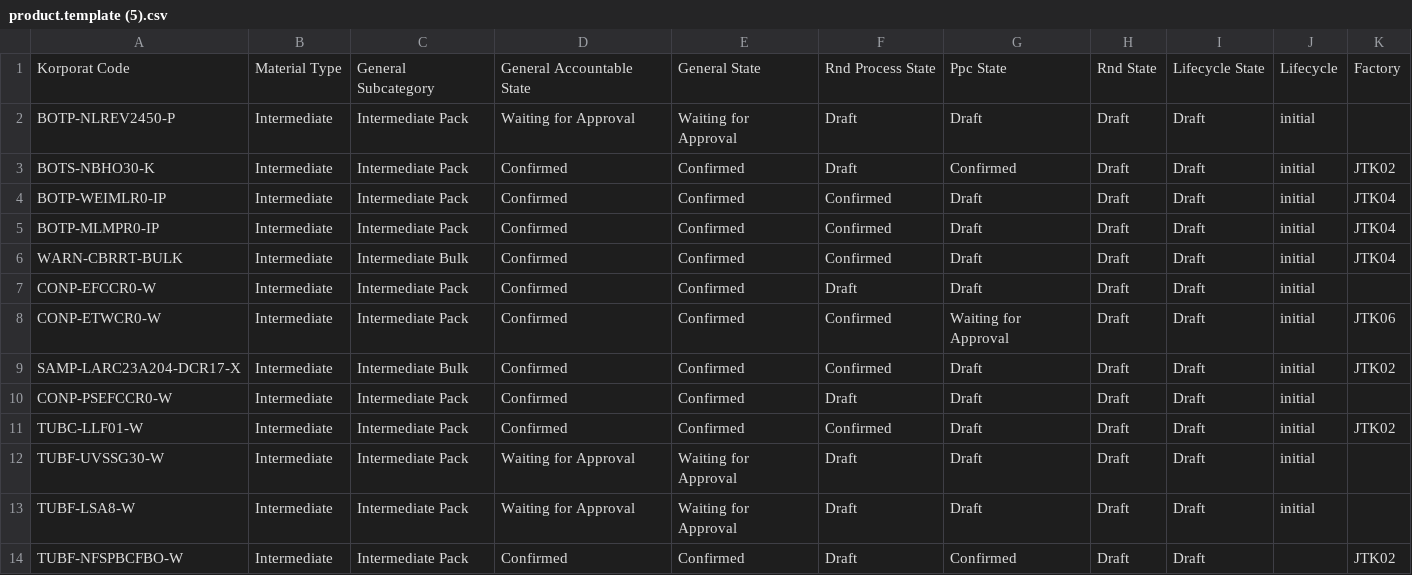
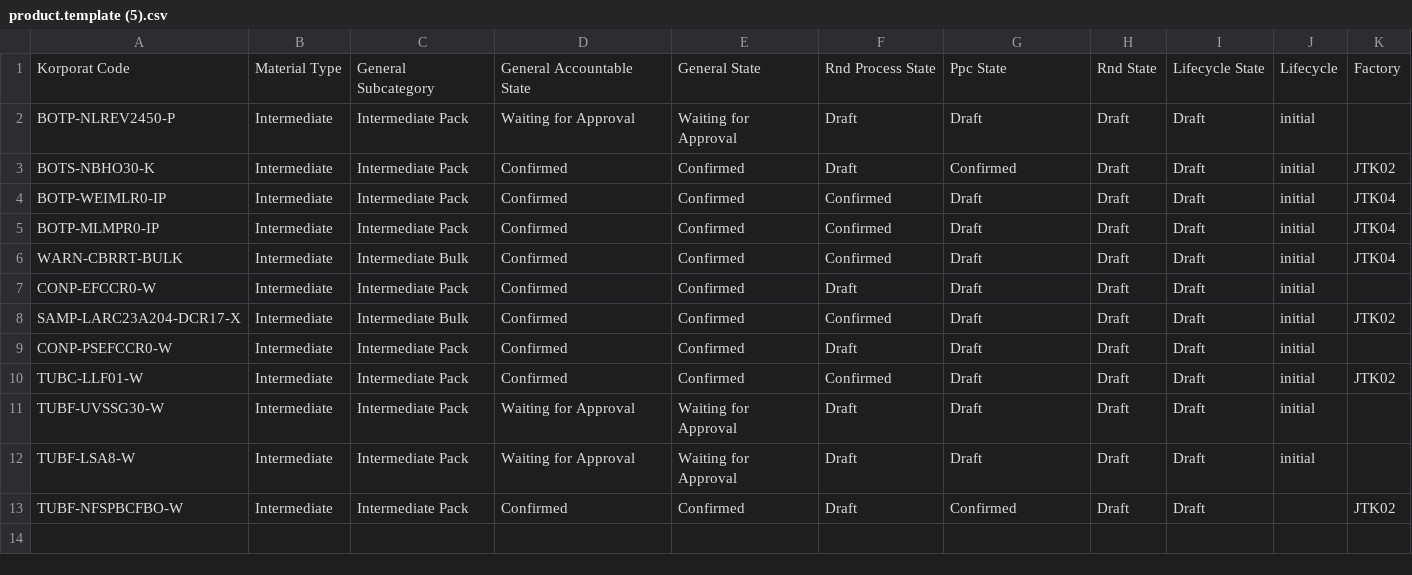
Before and after one commit to DekyHairudin/Deky, a CSV file: FM MP/product.template (5).csv, drawn as a sheet; the diff names each change by its address in the sheet, - before the commit and + after, or states it on an @@ line.

```diff
--- a/FM MP/product.template (5).csv
+++ b/FM MP/product.template (5).csv
-row 8: CONP-ETWCR0-W | Intermediate | Intermediate Pack | Confirmed | Confirmed | Confirmed | Waiting for Approval | Draft | Draft | initial | JTK06
```
Also changed, not shown: FM MP/product.template (1).csv, FM MP/product.template (7).csv, 1 other file.
